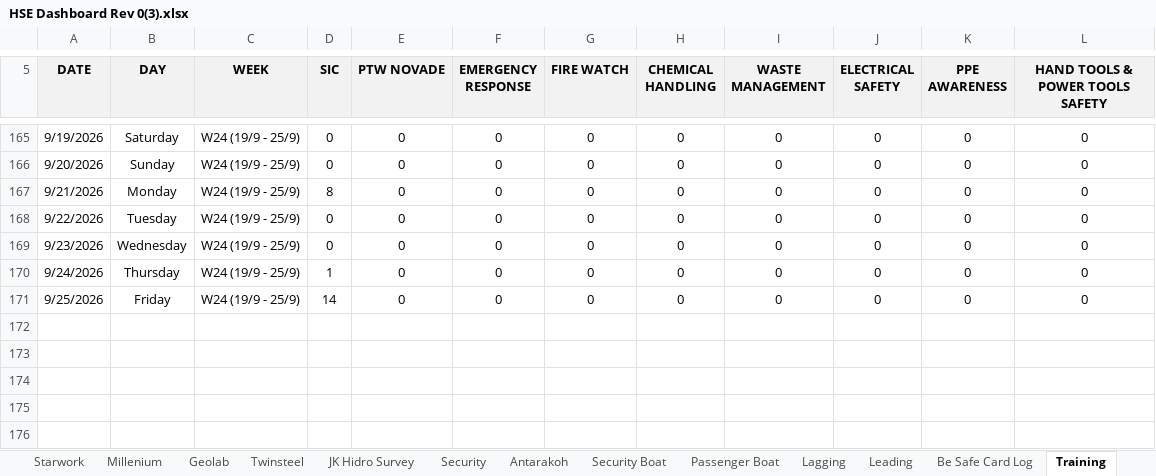
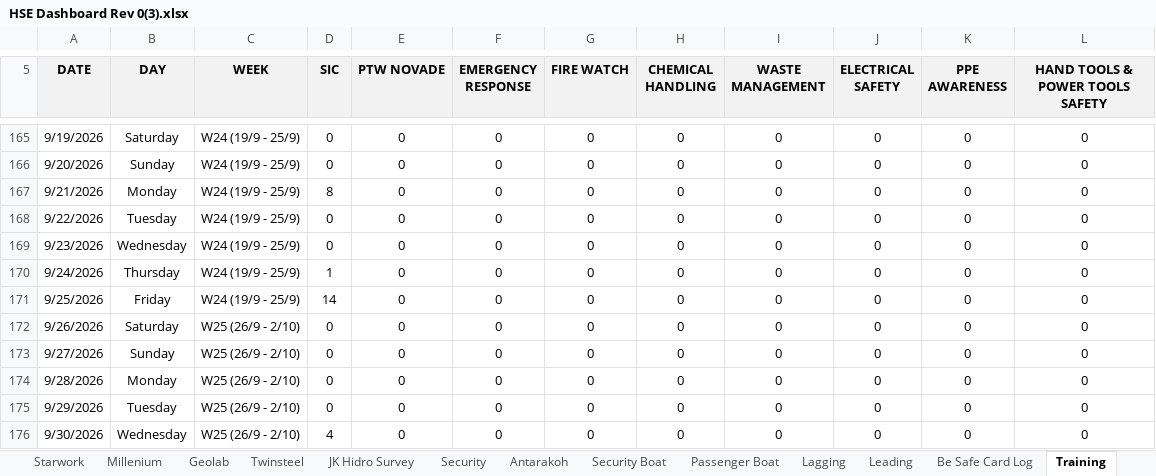
Before and after one commit to ikhwannazam93/hse-performance-dashboard, an Excel workbook: HSE Dashboard Rev 0(3).xlsx, sheet Training, drawn as a sheet; only a part is shown, gaps mark what is left out; values as stored, in another font and other column widths than the file's, no borders; table styles not drawn; the diff names each change by its address in the sheet, - before the commit and + after, or states it on an @@ line.

Commit message:
Add files via upload

```diff
--- a/HSE Dashboard Rev 0(3).xlsx (sheet Training)
+++ b/HSE Dashboard Rev 0(3).xlsx (sheet Training)
+row 172: 9/26/2026 | Saturday | W25 (26/9 - 2/10) | 0 | 0 | 0 | 0 | 0 | 0 | 0 | 0 | 0
+row 173: 9/27/2026 | Sunday | W25 (26/9 - 2/10) | 0 | 0 | 0 | 0 | 0 | 0 | 0 | 0 | 0
+row 174: 9/28/2026 | Monday | W25 (26/9 - 2/10) | 0 | 0 | 0 | 0 | 0 | 0 | 0 | 0 | 0
+row 175: 9/29/2026 | Tuesday | W25 (26/9 - 2/10) | 0 | 0 | 0 | 0 | 0 | 0 | 0 | 0 | 0
+row 176: 9/30/2026 | Wednesday | W25 (26/9 - 2/10) | 4 | 0 | 0 | 0 | 0 | 0 | 0 | 0 | 0
```
Also changed, not shown: formulas that keep their value.
